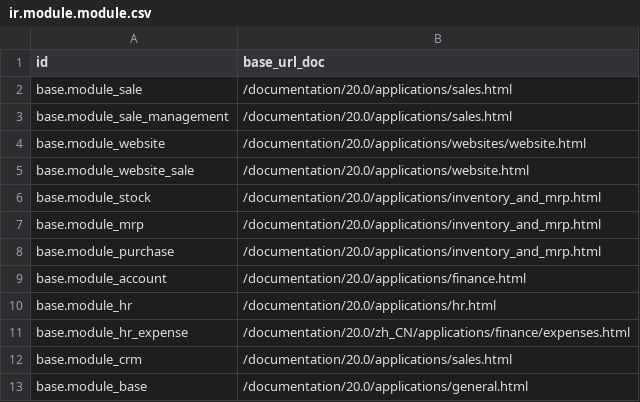
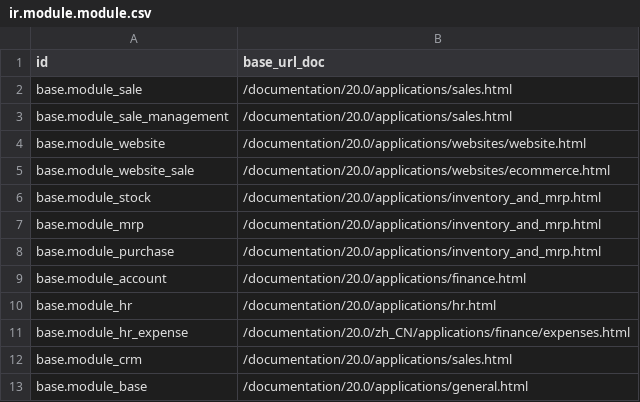
Before and after one commit to guohuadeng/app-odoo, a CSV file: app_odoo_doc/data/ir.module.module.csv, drawn as a sheet.

Commit message:
fix(app_odoo_doc): 修正在线商城帮助文档路径 404
base.module_website_sale 原指向 /documentation/20.0/applications/website.html（404），
改为实际存在的 /documentation/20.0/applications/websites/ecommerce.html。

```diff
--- a/app_odoo_doc/data/ir.module.module.csv
+++ b/app_odoo_doc/data/ir.module.module.csv
@@ -4,3 +4,3 @@ base.module_sale_management,/documentation/20.0/applications/sales.html
 base.module_website,/documentation/20.0/applications/websites/website.html
-base.module_website_sale,/documentation/20.0/applications/website.html
+base.module_website_sale,/documentation/20.0/applications/websites/ecommerce.html
 base.module_stock,/documentation/20.0/applications/inventory_and_mrp.html
```
